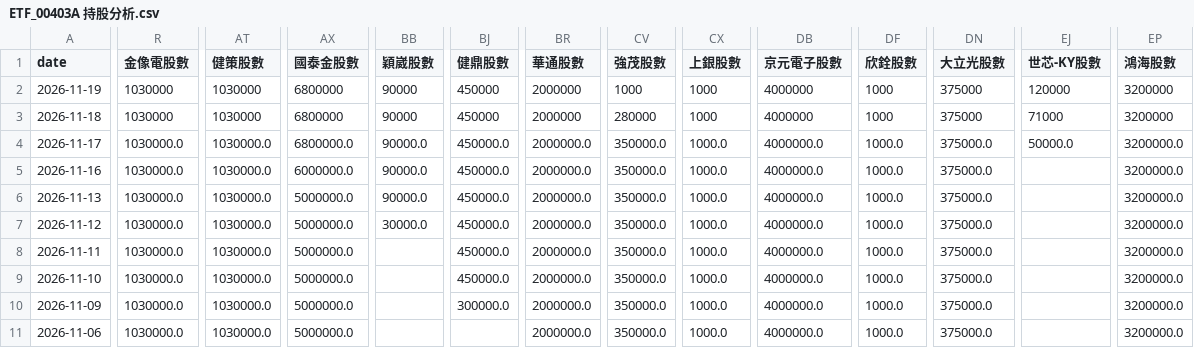
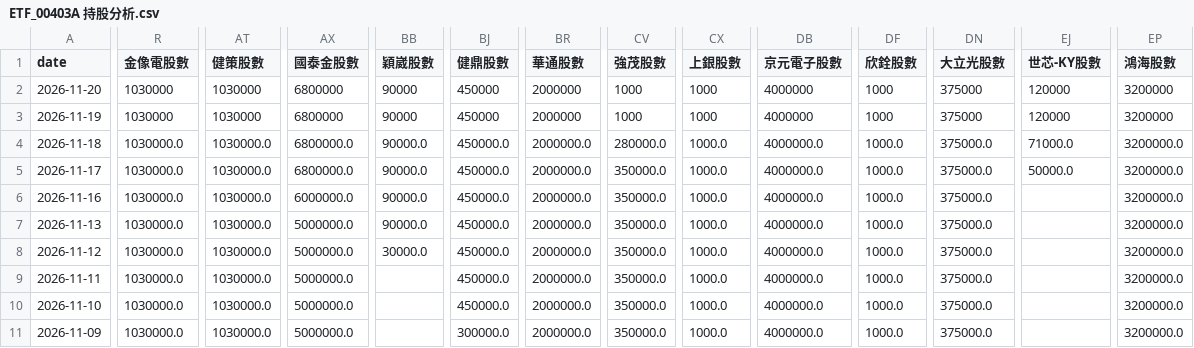
Before and after one commit to charle0111/My-Web, a CSV file: ETF_00403A 持股分析.csv, drawn as a sheet; only a part is shown, gaps mark what is left out; the shorter side is filled out with more unchanged rows; addresses are those after the commit; rows hold the shown columns only; the diff covers the shown part only; the diff names each change by its address in the sheet, - before the commit and + after, or states it on an @@ line.

```diff
--- a/ETF_00403A 持股分析.csv
+++ b/ETF_00403A 持股分析.csv
+row 2: 2026-11-20 | 1030000 | 1030000 | 6800000 | 90000 | 450000 | 2000000 | 1000 | 1000 | 4000000 | 1000 | 375000 | 120000 | 3200000
-R4 (金像電股數): 1030000
+R4 (金像電股數): 1030000.0
-AT4 (健策股數): 1030000
+AT4 (健策股數): 1030000.0
-AX4 (國泰金股數): 6800000
+AX4 (國泰金股數): 6800000.0
-BB4 (穎崴股數): 90000
+BB4 (穎崴股數): 90000.0
-BJ4 (健鼎股數): 450000
+BJ4 (健鼎股數): 450000.0
-BR4 (華通股數): 2000000
+BR4 (華通股數): 2000000.0
-CV4 (強茂股數): 280000
+CV4 (強茂股數): 280000.0
-CX4 (上銀股數): 1000
+CX4 (上銀股數): 1000.0
-DB4 (京元電子股數): 4000000
+DB4 (京元電子股數): 4000000.0
-DF4 (欣銓股數): 1000
+DF4 (欣銓股數): 1000.0
-DN4 (大立光股數): 375000
+DN4 (大立光股數): 375000.0
-EJ4 (世芯-KY股數): 71000
+EJ4 (世芯-KY股數): 71000.0
-EP4 (鴻海股數): 3200000
+EP4 (鴻海股數): 3200000.0
```
Also changed, not shown: 13 edited cells elsewhere in this file, ETF_00403A 持股分析變化.csv, ETF_00981A 持股分析.csv, 3 other files.
